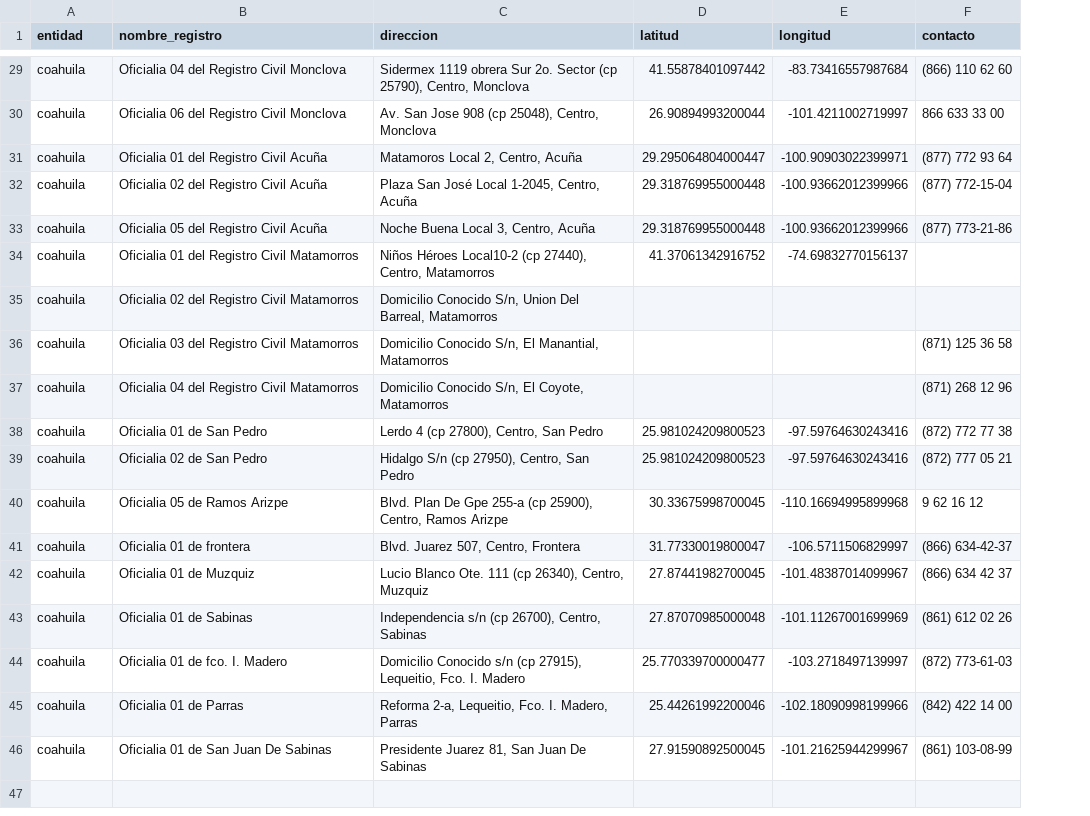
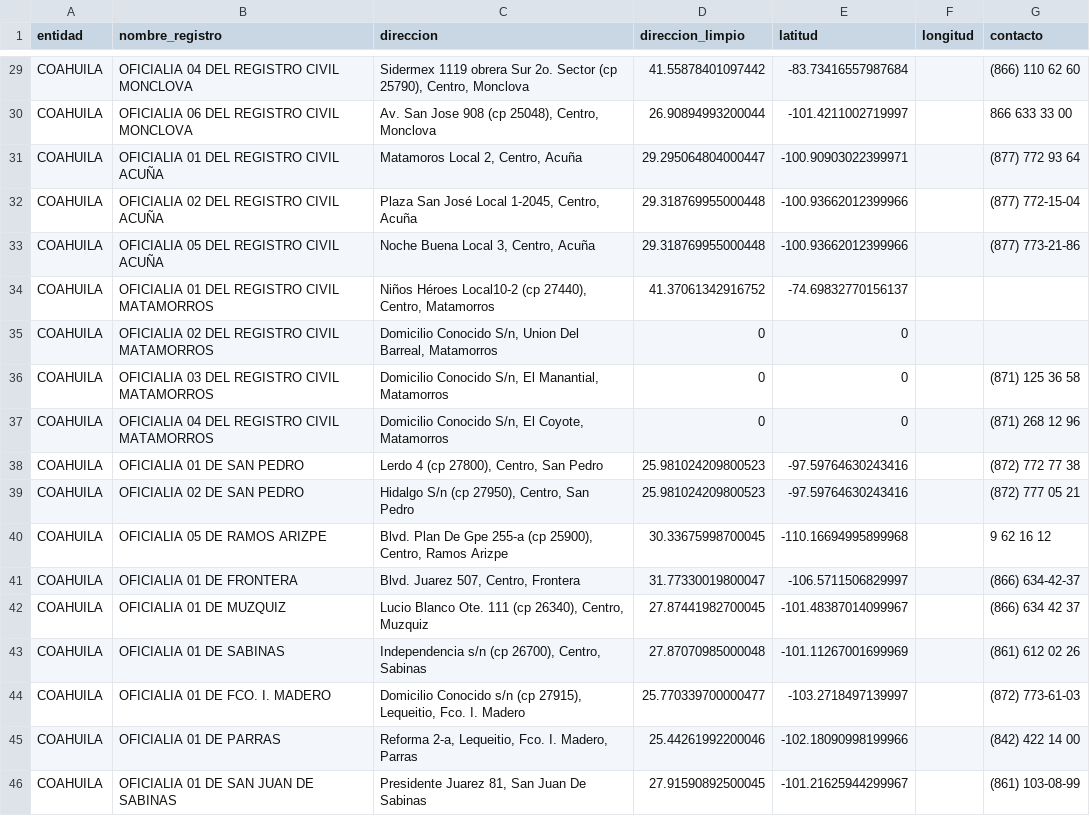
Before and after one commit to oxcar/scraper-registros-civiles, a CSV file: data/geocoded/coahuila.csv, drawn as a sheet; only a part is shown, gaps mark what is left out; removed rows and columns are numbered as before the commit, all else as after; the diff covers the shown part only; the diff names each change by its address in the sheet, - before the commit and + after, or states it on an @@ line.

```diff
--- a/data/geocoded/coahuila.csv
+++ b/data/geocoded/coahuila.csv
+column F (longitud), empty
-D1: latitud
+D1: direccion_limpio
-E1: longitud
+E1: latitud
-A29:A34 (entidad): coahuila
+A29:A34 (entidad): COAHUILA
-B29 (nombre_registro): Oficialia 04 del Registro Civil Monclova
+B29 (nombre_registro): OFICIALIA 04 DEL REGISTRO CIVIL MONCLOVA
-B30 (nombre_registro): Oficialia 06 del Registro Civil Monclova
+B30 (nombre_registro): OFICIALIA 06 DEL REGISTRO CIVIL MONCLOVA
-B31 (nombre_registro): Oficialia 01 del Registro Civil Acuña
+B31 (nombre_registro): OFICIALIA 01 DEL REGISTRO CIVIL ACUÑA
-B32 (nombre_registro): Oficialia 02 del Registro Civil Acuña
+B32 (nombre_registro): OFICIALIA 02 DEL REGISTRO CIVIL ACUÑA
-B33 (nombre_registro): Oficialia 05 del Registro Civil Acuña
+B33 (nombre_registro): OFICIALIA 05 DEL REGISTRO CIVIL ACUÑA
-B34 (nombre_registro): Oficialia 01 del Registro Civil Matamorros
+B34 (nombre_registro): OFICIALIA 01 DEL REGISTRO CIVIL MATAMORROS
-row 35: coahuila | Oficialia 02 del Registro Civil Matamorros | Domicilio Conocido S/n, Union Del Barreal, Matamorros
-row 36: coahuila | Oficialia 03 del Registro Civil Matamorros | Domicilio Conocido S/n, El Manantial, Matamorros |  |  | (871) 125 36 58
-row 37: coahuila | Oficialia 04 del Registro Civil Matamorros | Domicilio Conocido S/n, El Coyote, Matamorros |  |  | (871) 268 12 96
+row 35: COAHUILA | OFICIALIA 02 DEL REGISTRO CIVIL MATAMORROS | Domicilio Conocido S/n, Union Del Barreal, Matamorros | 0 | 0
+row 36: COAHUILA | OFICIALIA 03 DEL REGISTRO CIVIL MATAMORROS | Domicilio Conocido S/n, El Manantial, Matamorros | 0 | 0 |  | (871) 125 36 58
+row 37: COAHUILA | OFICIALIA 04 DEL REGISTRO CIVIL MATAMORROS | Domicilio Conocido S/n, El Coyote, Matamorros | 0 | 0 |  | (871) 268 12 96
-A38:A46 (entidad): coahuila
+A38:A46 (entidad): COAHUILA
-B38 (nombre_registro): Oficialia 01 de San Pedro
+B38 (nombre_registro): OFICIALIA 01 DE SAN PEDRO
-B39 (nombre_registro): Oficialia 02 de San Pedro
+B39 (nombre_registro): OFICIALIA 02 DE SAN PEDRO
-B40 (nombre_registro): Oficialia 05 de Ramos Arizpe
+B40 (nombre_registro): OFICIALIA 05 DE RAMOS ARIZPE
-B41 (nombre_registro): Oficialia 01 de frontera
+B41 (nombre_registro): OFICIALIA 01 DE FRONTERA
-B42 (nombre_registro): Oficialia 01 de Muzquiz
+B42 (nombre_registro): OFICIALIA 01 DE MUZQUIZ
-B43 (nombre_registro): Oficialia 01 de Sabinas
+B43 (nombre_registro): OFICIALIA 01 DE SABINAS
-B44 (nombre_registro): Oficialia 01 de fco. I. Madero
+B44 (nombre_registro): OFICIALIA 01 DE FCO. I. MADERO
-B45 (nombre_registro): Oficialia 01 de Parras
+B45 (nombre_registro): OFICIALIA 01 DE PARRAS
-B46 (nombre_registro): Oficialia 01 de San Juan De Sabinas
+B46 (nombre_registro): OFICIALIA 01 DE SAN JUAN DE SABINAS
```
Also changed, not shown: 54 edited cells elsewhere in this file, 3 other files.
